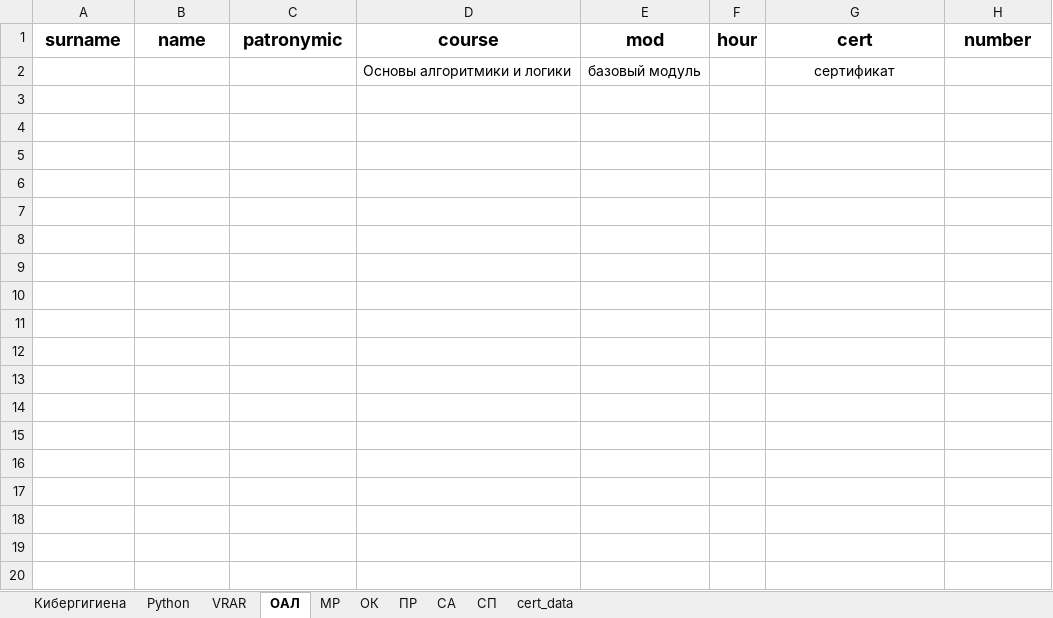
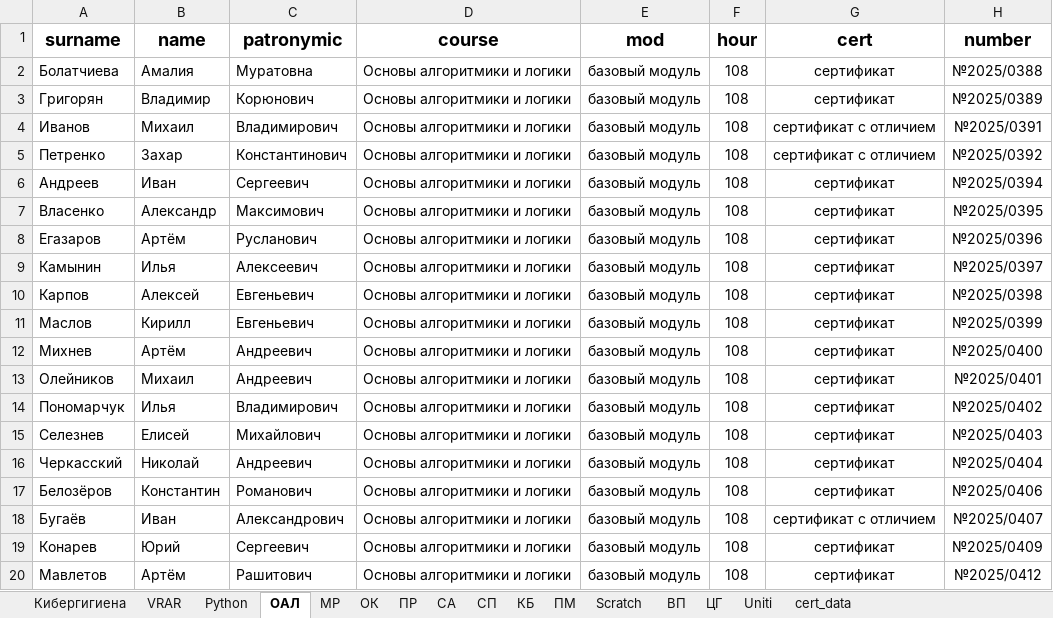
Before and after one commit to AlexxxBor/CertificateGenerator, an Excel workbook: dist/data/IT-куб.xlsx, sheet ОАЛ, drawn as a sheet; only a part is shown; values as stored, in another font and other column widths than the file's, no borders; removed rows and columns are numbered as before the commit, all else as after; the diff covers the shown part only; the diff names each change by its address in the sheet, - before the commit and + after, or states it on an @@ line.

```diff
--- a/dist/data/IT-куб.xlsx (sheet ОАЛ)
+++ b/dist/data/IT-куб.xlsx (sheet ОАЛ)
+sheet tab: КБ
+sheet tab: ПМ
+sheet tab: Scratch
+sheet tab: ВП
+sheet tab: ЦГ
+sheet tab: Uniti
@@ sheet tab order changed: Кибергигиена | VRAR | Python | ОАЛ | МР | ОК | ПР | СА | СП | КБ | ПМ | Scratch | ВП | ЦГ | Uniti | cert_data @@
-row 2:  |  |  | Основы алгоритмики и логики | базовый модуль |  | сертификат
+row 2: Болатчиева | Амалия | Муратовна | Основы алгоритмики и логики | базовый модуль | 108 | сертификат | №2025/0388
+row 3: Григорян | Владимир | Корюнович | Основы алгоритмики и логики | базовый модуль | 108 | сертификат | №2025/0389
+row 4: Иванов | Михаил | Владимирович | Основы алгоритмики и логики | базовый модуль | 108 | сертификат с отличием | №2025/0391
+row 5: Петренко | Захар | Константинович | Основы алгоритмики и логики | базовый модуль | 108 | сертификат с отличием | №2025/0392
+row 6: Андреев | Иван | Сергеевич | Основы алгоритмики и логики | базовый модуль | 108 | сертификат | №2025/0394
+row 7: Власенко | Александр | Максимович | Основы алгоритмики и логики | базовый модуль | 108 | сертификат | №2025/0395
+row 8: Егазаров | Артём | Русланович | Основы алгоритмики и логики | базовый модуль | 108 | сертификат | №2025/0396
+row 9: Камынин | Илья | Алексеевич | Основы алгоритмики и логики | базовый модуль | 108 | сертификат | №2025/0397
+row 10: Карпов | Алексей | Евгеньевич | Основы алгоритмики и логики | базовый модуль | 108 | сертификат | №2025/0398
+row 11: Маслов | Кирилл | Евгеньевич | Основы алгоритмики и логики | базовый модуль | 108 | сертификат | №2025/0399
+row 12: Михнев | Артём | Андреевич | Основы алгоритмики и логики | базовый модуль | 108 | сертификат | №2025/0400
+row 13: Олейников | Михаил | Андреевич | Основы алгоритмики и логики | базовый модуль | 108 | сертификат | №2025/0401
+row 14: Пономарчук | Илья | Владимирович | Основы алгоритмики и логики | базовый модуль | 108 | сертификат | №2025/0402
+row 15: Селезнев | Елисей | Михайлович | Основы алгоритмики и логики | базовый модуль | 108 | сертификат | №2025/0403
+row 16: Черкасский | Николай | Андреевич | Основы алгоритмики и логики | базовый модуль | 108 | сертификат | №2025/0404
+row 17: Белозёров | Константин | Романович | Основы алгоритмики и логики | базовый модуль | 108 | сертификат | №2025/0406
+row 18: Бугаёв | Иван | Александрович | Основы алгоритмики и логики | базовый модуль | 108 | сертификат с отличием | №2025/0407
+row 19: Конарев | Юрий | Сергеевич | Основы алгоритмики и логики | базовый модуль | 108 | сертификат | №2025/0409
+row 20: Мавлетов | Артём | Рашитович | Основы алгоритмики и логики | базовый модуль | 108 | сертификат | №2025/0412
```
Also changed, not shown: 51 added rows elsewhere in this sheet, sheet Кибергигиена, sheet Python, sheet VRAR, sheet ПР, sheet СА, sheet МР, 2 more sheets, 2 other files.
